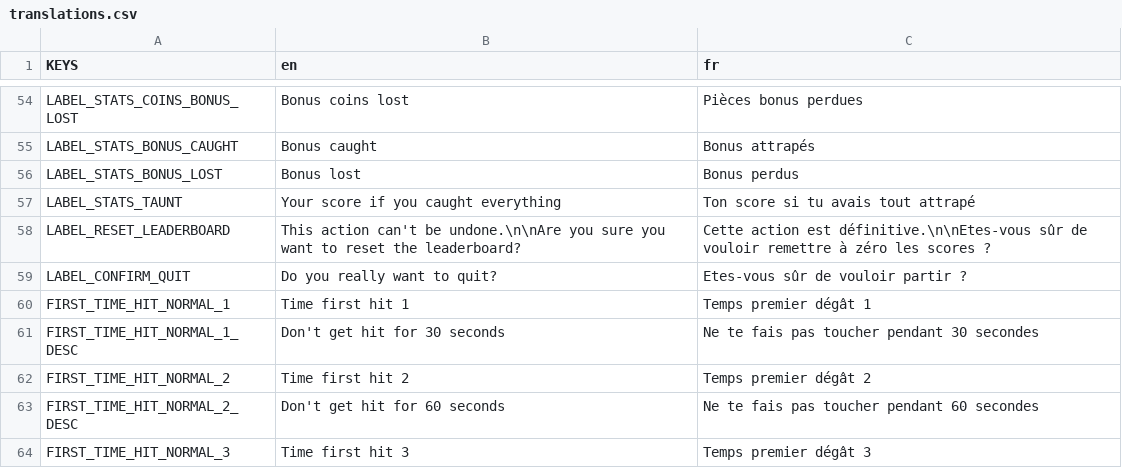
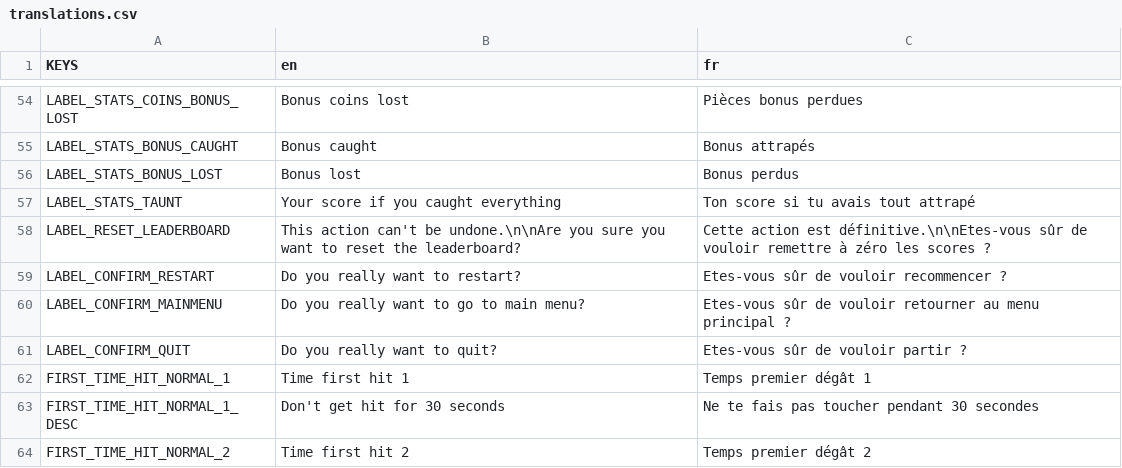
Before and after one commit to deplanty/GameDodge, a CSV file: assets/translations/translations.csv, drawn as a sheet; only a part is shown, gaps mark what is left out; the shorter side is filled out with more unchanged rows; the diff names each change by its address in the sheet, - before the commit and + after, or states it on an @@ line.

Commit message:
Add confirmation on restart and mainmenu

```diff
--- a/assets/translations/translations.csv
+++ b/assets/translations/translations.csv
+row 59: LABEL_CONFIRM_RESTART | Do you really want to restart? | Etes-vous sûr de vouloir recommencer ?
+row 60: LABEL_CONFIRM_MAINMENU | Do you really want to go to main menu? | Etes-vous sûr de vouloir retourner au menu principal ?
```
Also changed, not shown: 8 other files.
